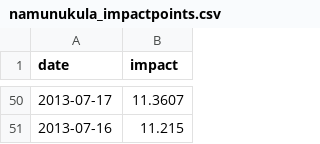
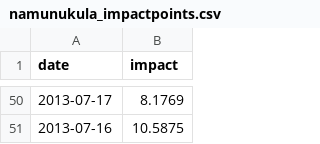
Before and after one commit to randilu/Impact-Analysis-Module-codebase, a CSV file: stock_analysis/data/changepoints/namunukula_impactpoints.csv, drawn as a sheet; only a part is shown, gaps mark what is left out; the diff covers the shown part only.

```diff
--- a/stock_analysis/data/changepoints/namunukula_impactpoints.csv
+++ b/stock_analysis/data/changepoints/namunukula_impactpoints.csv
@@ -50,2 +50,2 @@ date	impact
-2013-07-17	11.3607
-2013-07-16	11.215
+2013-07-17	8.1769
+2013-07-16	10.5875
```
Also changed, not shown: 20 added rows, 20 removed rows and 28 edited cells elsewhere in this file, 5 other files.
